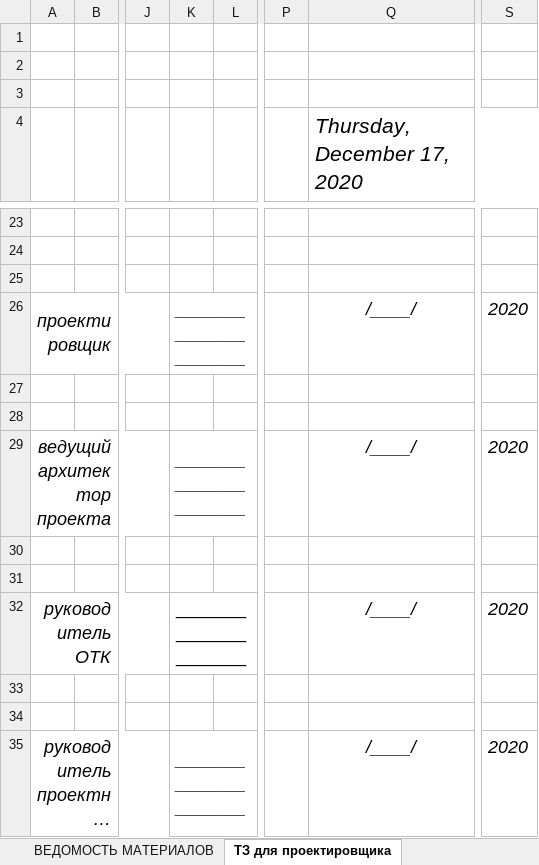
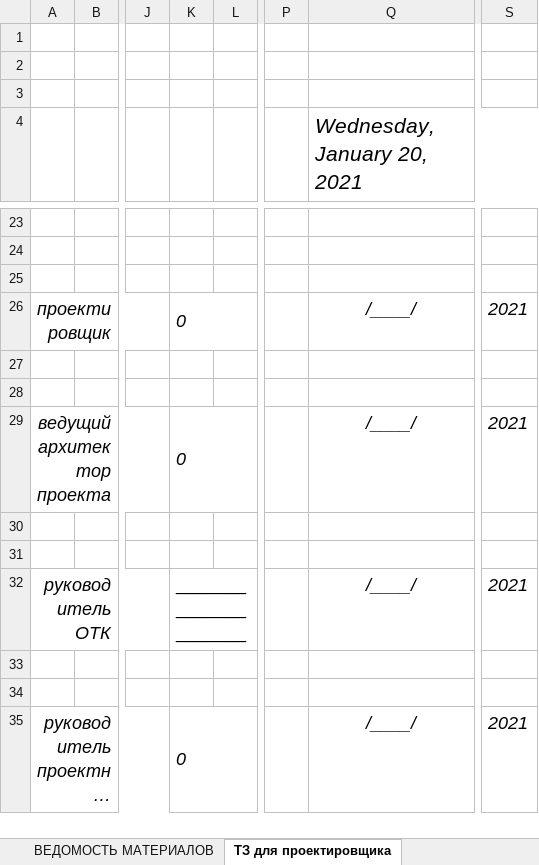
Before and after one commit to SergeyShishenko/test, an Excel workbook: dist/files/xls/shablon-alboma-dp.xlsx, sheet ТЗ для проектировщика, drawn as a sheet; only a part is shown, gaps mark what is left out; long unchanged cells end in …; values as stored, in another font and other column widths than the file's, no borders; charts and pictures not drawn; the diff names each change by its address in the sheet, - before the commit and + after, or states it on an @@ line.

```diff
--- a/dist/files/xls/shablon-alboma-dp.xlsx (sheet ТЗ для проектировщика)
+++ b/dist/files/xls/shablon-alboma-dp.xlsx (sheet ТЗ для проектировщика)
-Q4: Thursday, December 17, 2020
+Q4: Wednesday, January 20, 2021
-K26: _____________________
+K26: 0
-S26: 2020
+S26: 2021
-K29: _____________________
+K29: 0
-S29: 2020
+S29: 2021
-S32: 2020
+S32: 2021
-K35: _____________________
+K35: 0
-S35: 2020
+S35: 2021
```
Also changed, not shown: sheet ТИТУЛЬНЫЙ ЛИСТ ДП, sheet ТИТУЛЬНЫЙ ЛИСТ ВПИ, sheet ТИТУЛЬНЫЙ ЛИСТ ТЗ, sheet Состав проекта, charts or pictures, 4 other files.
